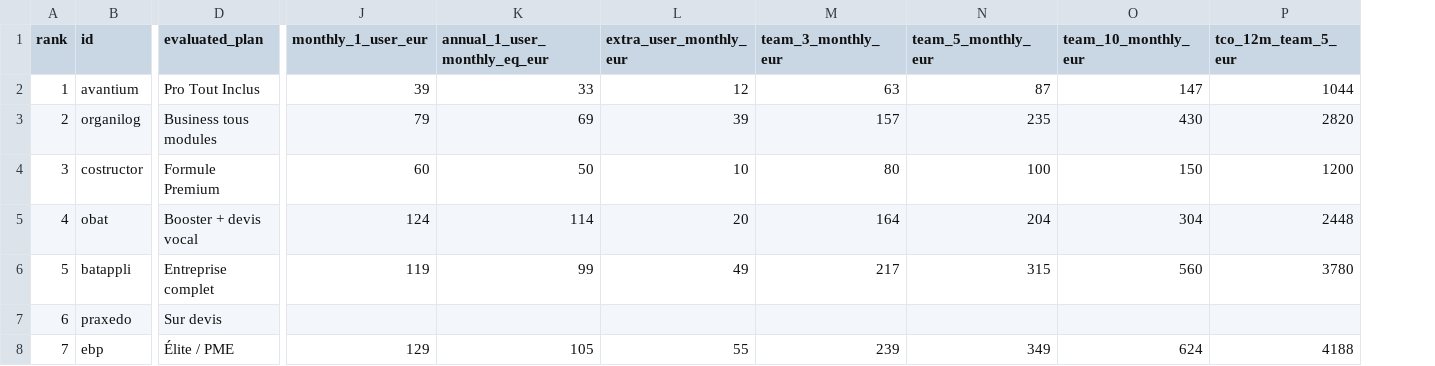
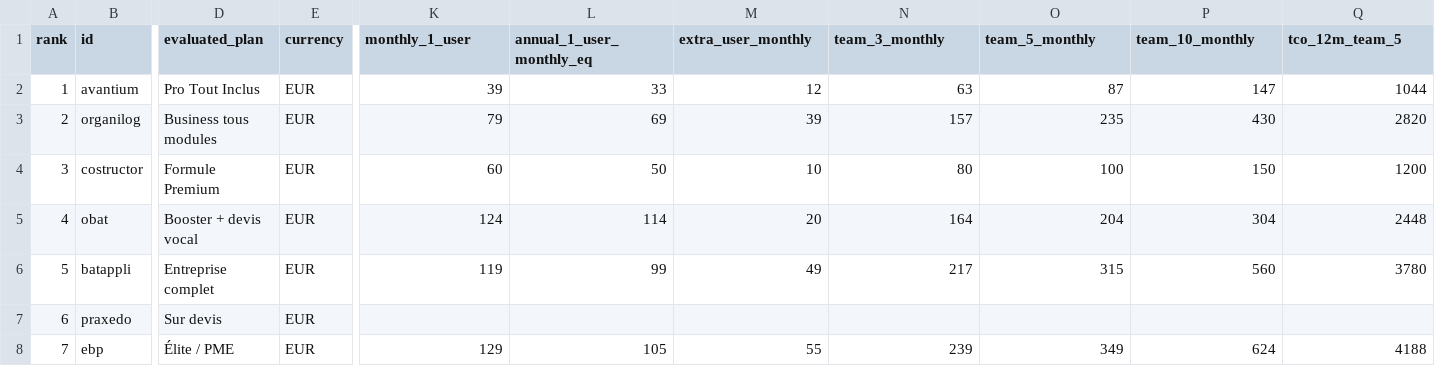
Before and after one commit to whatever13-cell/logicielbatimentartisan-fr, a CSV file: etude-donnees-ouvertes-2026/dataset-logiciels-artisans-btp-france-2026.csv, drawn as a sheet; only a part is shown, gaps mark what is left out; addresses are those after the commit; the diff names each change by its address in the sheet, - before the commit and + after, or states it on an @@ line.

Commit message:
Layout, navigation and data consistency update (Nov 2026)

```diff
--- a/etude-donnees-ouvertes-2026/dataset-logiciels-artisans-btp-france-2026.csv
+++ b/etude-donnees-ouvertes-2026/dataset-logiciels-artisans-btp-france-2026.csv
+column E (currency), rows 2-8: all EUR
-K1: monthly_1_user_eur
+K1: monthly_1_user
-L1: annual_1_user_monthly_eq_eur
+L1: annual_1_user_monthly_eq
-M1: extra_user_monthly_eur
+M1: extra_user_monthly
-N1: team_3_monthly_eur
+N1: team_3_monthly
-O1: team_5_monthly_eur
+O1: team_5_monthly
-P1: team_10_monthly_eur
+P1: team_10_monthly
-Q1: tco_12m_team_5_eur
+Q1: tco_12m_team_5
```
Also changed, not shown: 4 other files.
